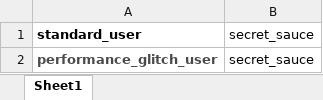
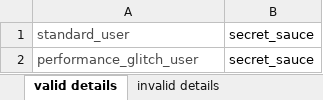
Before and after one commit to joysiril/cts_project, an Excel workbook: target/test-classes/TEST_DATA/Login _data.xlsx, sheet valid details, drawn as a sheet; values as stored, in another font and other column widths than the file's, no borders; the diff names each change by its address in the sheet, - before the commit and + after, or states it on an @@ line.

```diff
--- a/target/test-classes/TEST_DATA/Login _data.xlsx (sheet valid details)
+++ b/target/test-classes/TEST_DATA/Login _data.xlsx (sheet valid details)
-sheet tab: Sheet1
+sheet tab: valid details
+sheet tab: invalid details
-A1:A2 bold: on
+A1:A2 bold: off
-A1 text colour: black
+A1 text colour: #4A4A4A
```
Also changed, not shown: 33 other files.
